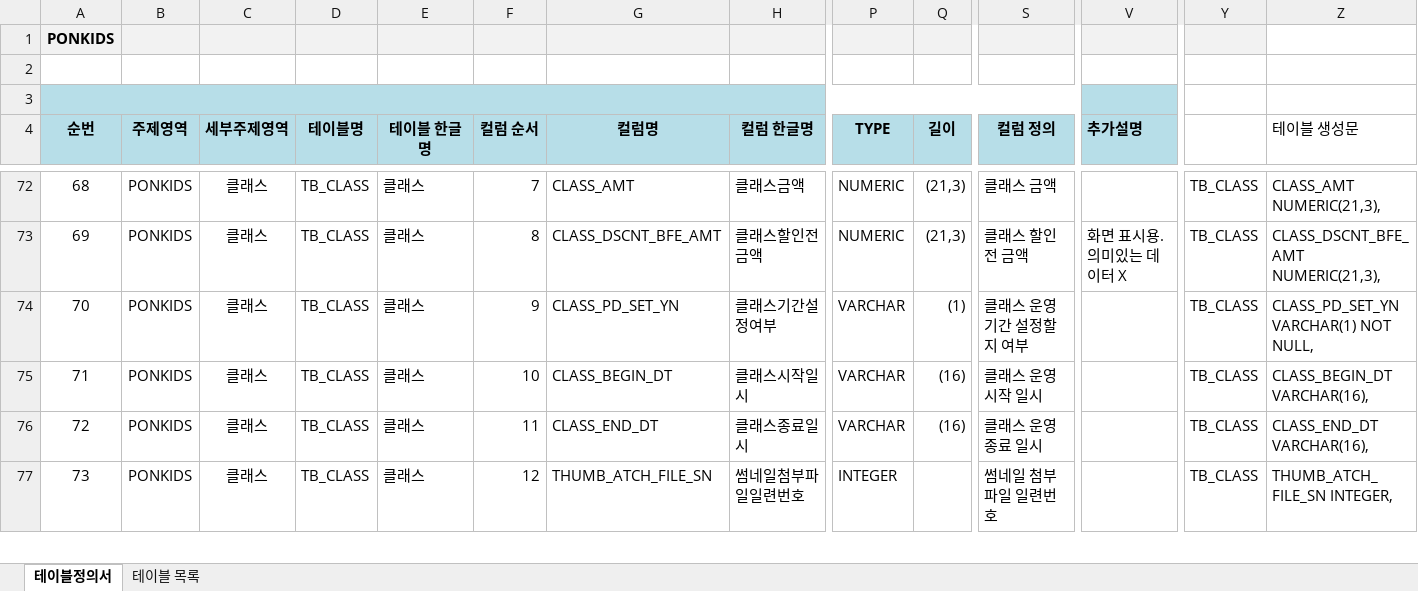
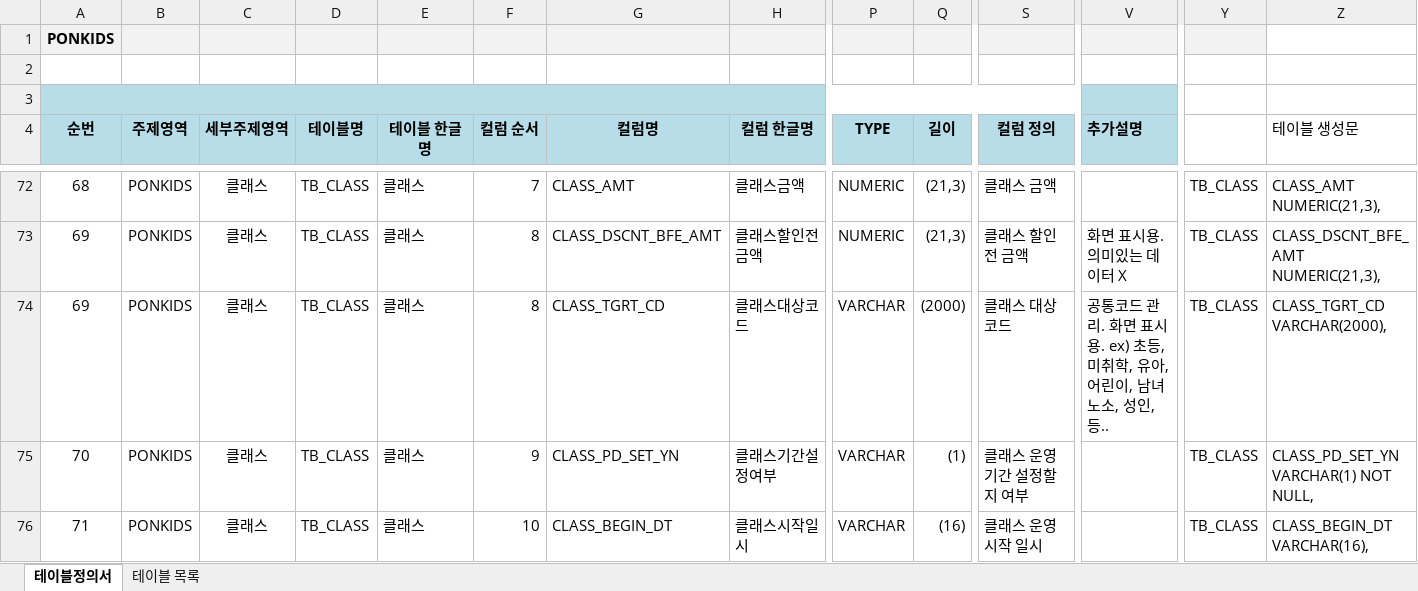
Before and after one commit to jjeovi/ponkids, an Excel workbook: src/main/resources/doc/PONKIDS-테이블정의서_v3.6.xlsx, sheet 테이블정의서, drawn as a sheet; only a part is shown, gaps mark what is left out; the shorter side is filled out with more unchanged rows; values as stored, in another font and other column widths than the file's, no borders; rows hold the shown columns only; the diff names each change by its address in the sheet, - before the commit and + after, or states it on an @@ line.

```diff
--- a/src/main/resources/doc/PONKIDS-테이블정의서_v3.6.xlsx (sheet 테이블정의서)
+++ b/src/main/resources/doc/PONKIDS-테이블정의서_v3.6.xlsx (sheet 테이블정의서)
+row 74: 69 | PONKIDS | 클래스 | TB_CLASS | 클래스 | 8 | CLASS_TGRT_CD | 클래스대상코드 | VARCHAR | (2000) | 클래스 대상 코드 | 공통코드 관리. 화면 표시용. ex) 초등, 미취학, 유아, 어린이, 남녀노소, 성인, 등.. | TB_CLASS | CLASS_TGRT_CD VARCHAR(2000),
```
Also changed, not shown: formulas that keep their value, 41 other files.
